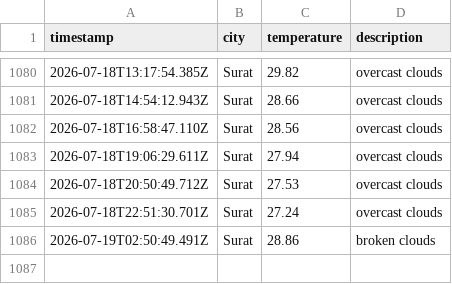
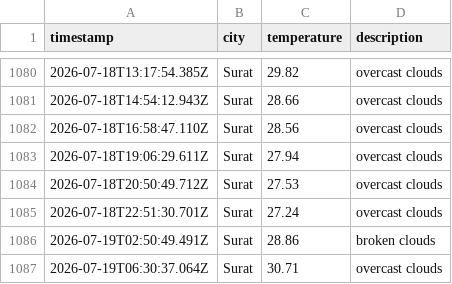
Before and after one commit to rumanakadri/weatherAppJS, a CSV file: data/weather_log.csv, drawn as a sheet; only a part is shown, gaps mark what is left out; the diff names each change by its address in the sheet, - before the commit and + after, or states it on an @@ line.

```diff
--- a/data/weather_log.csv
+++ b/data/weather_log.csv
+row 1087: 2026-07-19T06:30:37.064Z | Surat | 30.71 | overcast clouds
```
Also changed, not shown: 1 other file.
